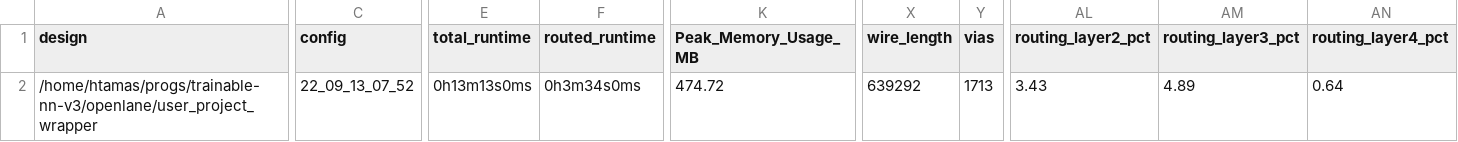
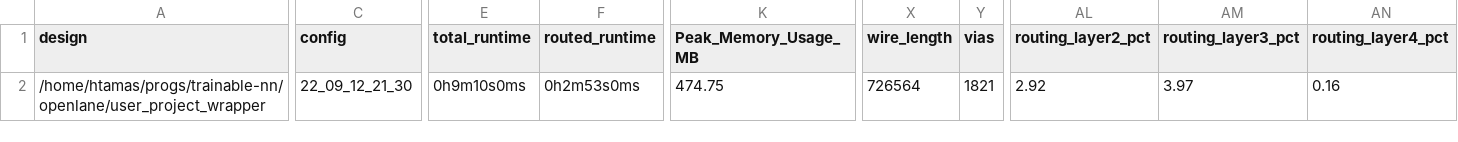
Before and after one commit to htfab/trainable-nn, a CSV file: signoff/user_project_wrapper/metrics.csv, drawn as a sheet; only a part is shown, gaps mark what is left out; the diff covers the shown part only; the diff names each change by its address in the sheet, - before the commit and + after, or states it on an @@ line.

```diff
--- a/signoff/user_project_wrapper/metrics.csv
+++ b/signoff/user_project_wrapper/metrics.csv
-A2 (design): /home/htamas/progs/trainable-nn-v3/openlane/user_project_wrapper
+A2 (design): /home/htamas/progs/trainable-nn/openlane/user_project_wrapper
-C2 (config): 22_09_13_07_52
+C2 (config): 22_09_12_21_30
-E2 (total_runtime): 0h13m13s0ms
+E2 (total_runtime): 0h9m10s0ms
-F2 (routed_runtime): 0h3m34s0ms
+F2 (routed_runtime): 0h2m53s0ms
-K2 (Peak_Memory_Usage_MB): 474.72
+K2 (Peak_Memory_Usage_MB): 474.75
-X2 (wire_length): 639292
+X2 (wire_length): 726564
-Y2 (vias): 1713
+Y2 (vias): 1821
-AL2 (routing_layer2_pct): 3.43
+AL2 (routing_layer2_pct): 2.92
-AM2 (routing_layer3_pct): 4.89
+AM2 (routing_layer3_pct): 3.97
-AN2 (routing_layer4_pct): 0.64
+AN2 (routing_layer4_pct): 0.16
```
Also changed, not shown: 1 edited cell elsewhere in this file, signoff/trainable_nn/metrics.csv, 21 other files.
